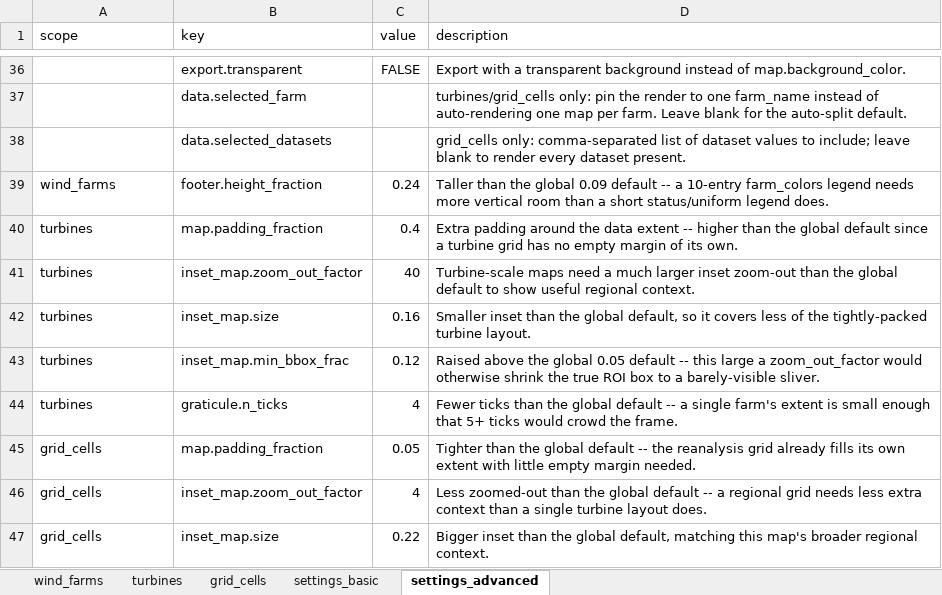
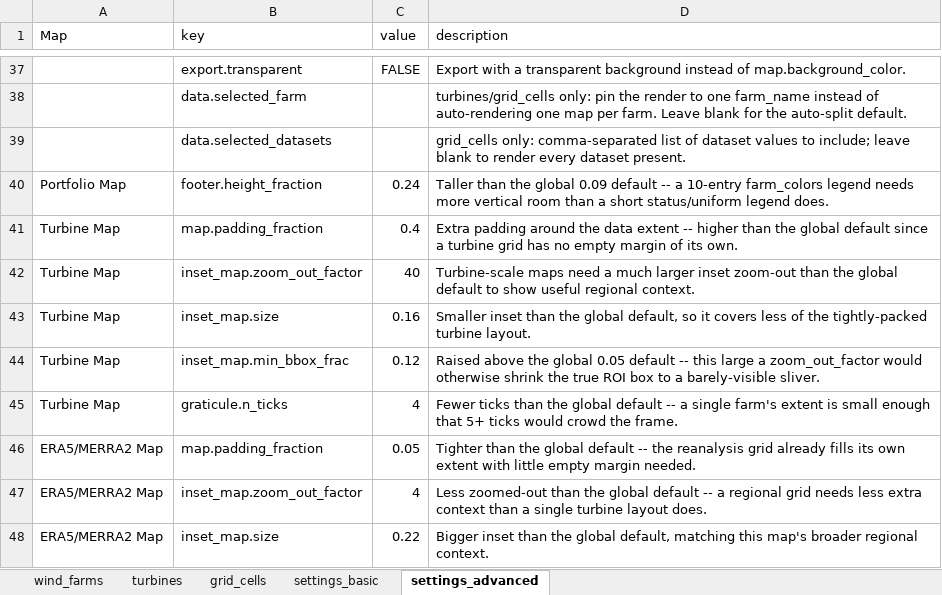
Before and after one commit to yashm-1910/mapmaker, an Excel workbook: data/mapmaker.xlsx, sheet settings_advanced, drawn as a sheet; only a part is shown, gaps mark what is left out; values as stored, in another font and other column widths than the file's, no borders; addresses are those after the commit; the diff covers the shown part only; the diff names each change by its address in the sheet, - before the commit and + after, or states it on an @@ line.

```diff
--- a/data/mapmaker.xlsx (sheet settings_advanced)
+++ b/data/mapmaker.xlsx (sheet settings_advanced)
-A1: scope
+A1: Map
-A40 (Map): wind_farms
+A40 (Map): Portfolio Map
-A41:A45 (Map): turbines
+A41:A45 (Map): Turbine Map
-A46:A48 (Map): grid_cells
+A46:A48 (Map): ERA5/MERRA2 Map
```
Also changed, not shown: 1 added row and 9 edited cells elsewhere in this sheet, sheet settings_basic, 4 other files.
